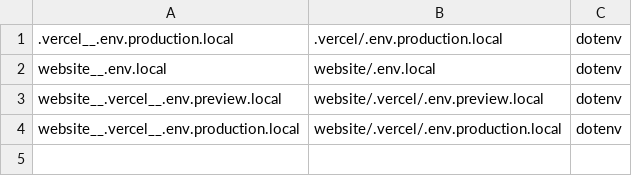
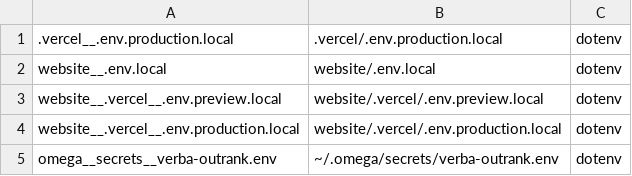
Before and after one commit to agentik-os/Verba, a TSV file: vault/MANIFEST.tsv, drawn as a sheet; the diff names each change by its address in the sheet, - before the commit and + after, or states it on an @@ line.

```diff
--- a/vault/MANIFEST.tsv
+++ b/vault/MANIFEST.tsv
+row 5: omega__secrets__verba-outrank.env | ~/.omega/secrets/verba-outrank.env | dotenv
```
Also changed, not shown: 5 other files.
